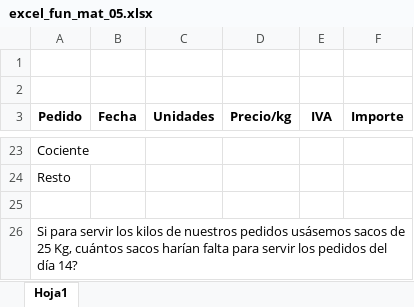
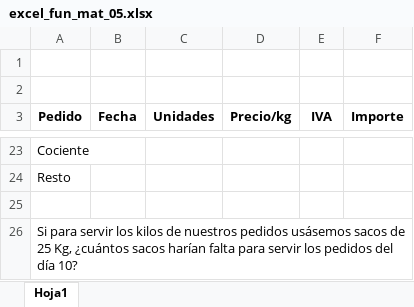
Before and after one commit to juanpacb/formacion, an Excel workbook: AGE(OPE2017)/EJERCICIOS/EXCEL 2010/00 archivos/10 - FUNCIONES MATEMÁTICAS/excel_fun_mat_05.xlsx, sheet Hoja1, drawn as a sheet; only a part is shown, gaps mark what is left out; values as stored, in another font and other column widths than the file's, no borders; the diff names each change by its address in the sheet, - before the commit and + after, or states it on an @@ line.

Commit message:
archivos Calc y Excel

```diff
--- a/AGE(OPE2017)/EJERCICIOS/EXCEL 2010/00 archivos/10 - FUNCIONES MATEMÁTICAS/excel_fun_mat_05.xlsx (sheet Hoja1)
+++ b/AGE(OPE2017)/EJERCICIOS/EXCEL 2010/00 archivos/10 - FUNCIONES MATEMÁTICAS/excel_fun_mat_05.xlsx (sheet Hoja1)
-A26 (Pedido): …25 Kg, cuántos sacos harían falta para servir los pedidos del día 14?
+A26 (Pedido): …25 Kg, ¿cuántos sacos harían falta para servir los pedidos del día 10?
```
Also changed, not shown: 1 other file.
